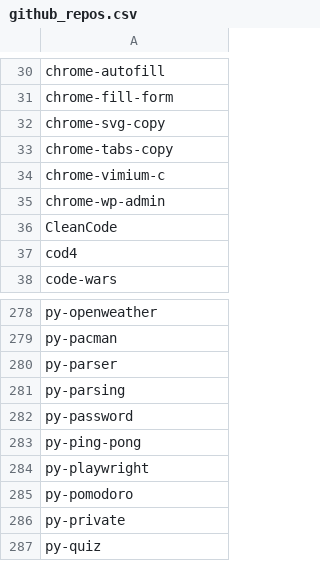
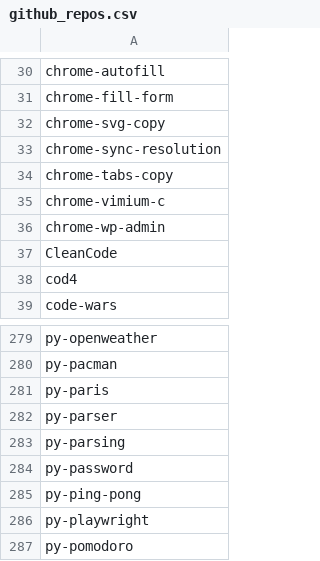
Before and after one commit to seriiserii825/py-bitbucket, a CSV file: github_repos.csv, drawn as a sheet; only a part is shown, gaps mark what is left out; the shorter side is filled out with more unchanged rows.

Commit message:
feat: new repo

```diff
--- a/github_repos.csv
+++ b/github_repos.csv
@@ -32,2 +32,3 @@ chrome-fill-form
 chrome-svg-copy
+chrome-sync-resolution
 chrome-tabs-copy
@@ -279,2 +280,3 @@ py-openweather
 py-pacman
+py-paris
 py-parser
```
Also changed, not shown: 3 other files.
